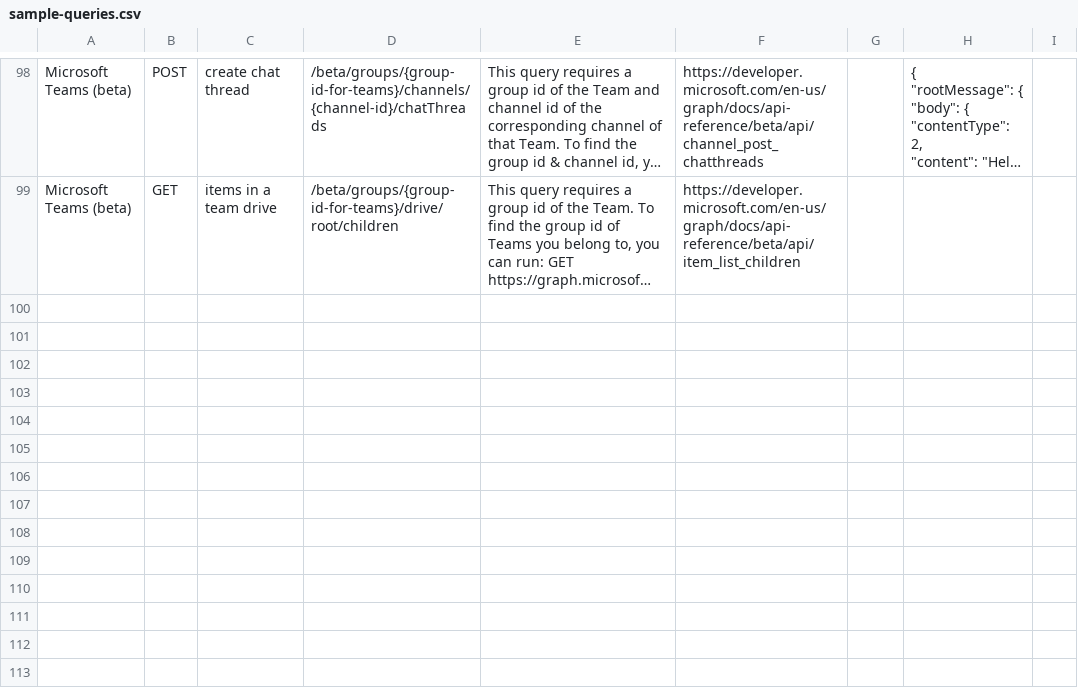
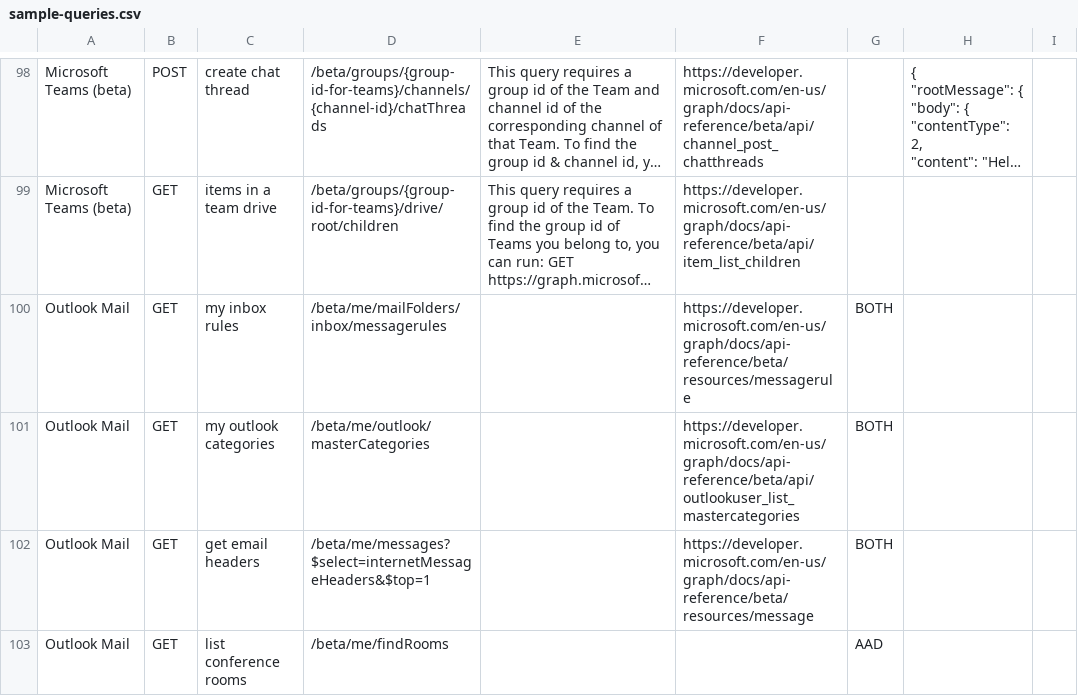
Before and after one commit to microsoftgraph/microsoft-graph-explorer, a CSV file: sample-queries.csv, drawn as a sheet; only a part is shown, gaps mark what is left out; long unchanged cells end in …; the diff names each change by its address in the sheet, - before the commit and + after, or states it on an @@ line.

Commit message:
added inbox rules, outlook categories, email headers and list conference rooms apis to sample-queries.csv

```diff
--- a/sample-queries.csv
+++ b/sample-queries.csv
+row 100: Outlook Mail | GET | my inbox rules | /beta/me/mailFolders/inbox/messagerules |  | https://developer.microsoft.com/en-us/graph/docs/api-reference/beta/resources/messagerule | BOTH
+row 101: Outlook Mail | GET | my outlook categories | /beta/me/outlook/masterCategories |  | https://developer.microsoft.com/en-us/graph/docs/api-reference/beta/api/outlookuser_list_mastercategories | BOTH
+row 102: Outlook Mail | GET | get email headers | /beta/me/messages?$select=internetMessageHeaders&$top=1 |  | https://developer.microsoft.com/en-us/graph/docs/api-reference/beta/resources/message | BOTH
+row 103: Outlook Mail | GET | list conference rooms | /beta/me/findRooms |  |  | AAD
```
Also changed, not shown: 1 other file.
